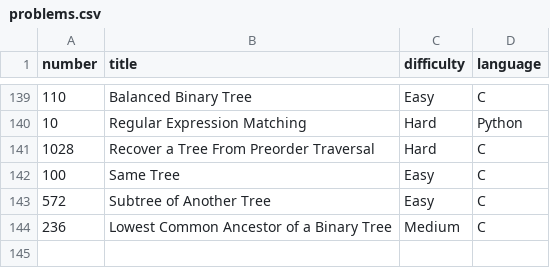
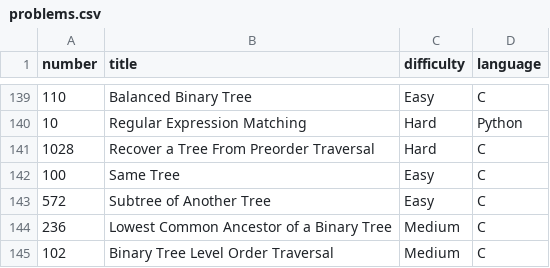
Before and after one commit to Hari-preetham-B/LEET_CODE, a CSV file: problems.csv, drawn as a sheet; only a part is shown, gaps mark what is left out.

Commit message:
Add Binary Tree Level Order Traversal problem

```diff
--- a/problems.csv
+++ b/problems.csv
@@ -144 +144,2 @@ number,title,difficulty,language
 236,Lowest Common Ancestor of a Binary Tree,Medium,C
+102,Binary Tree Level Order Traversal,Medium,C
```
